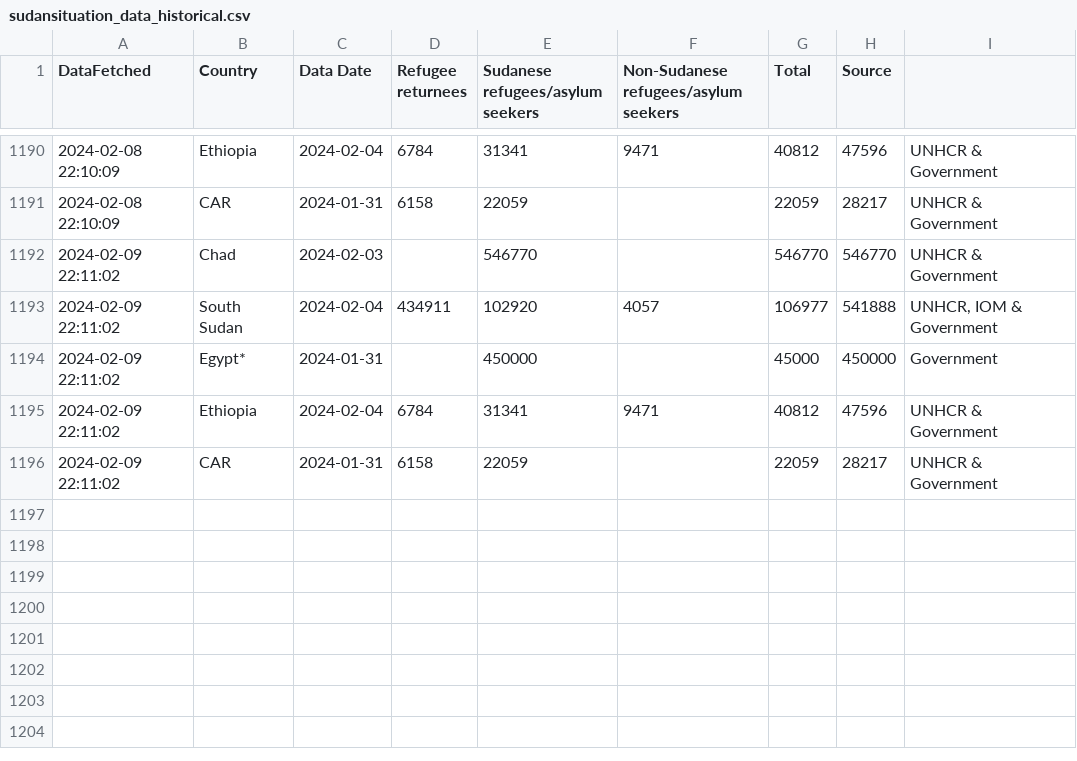
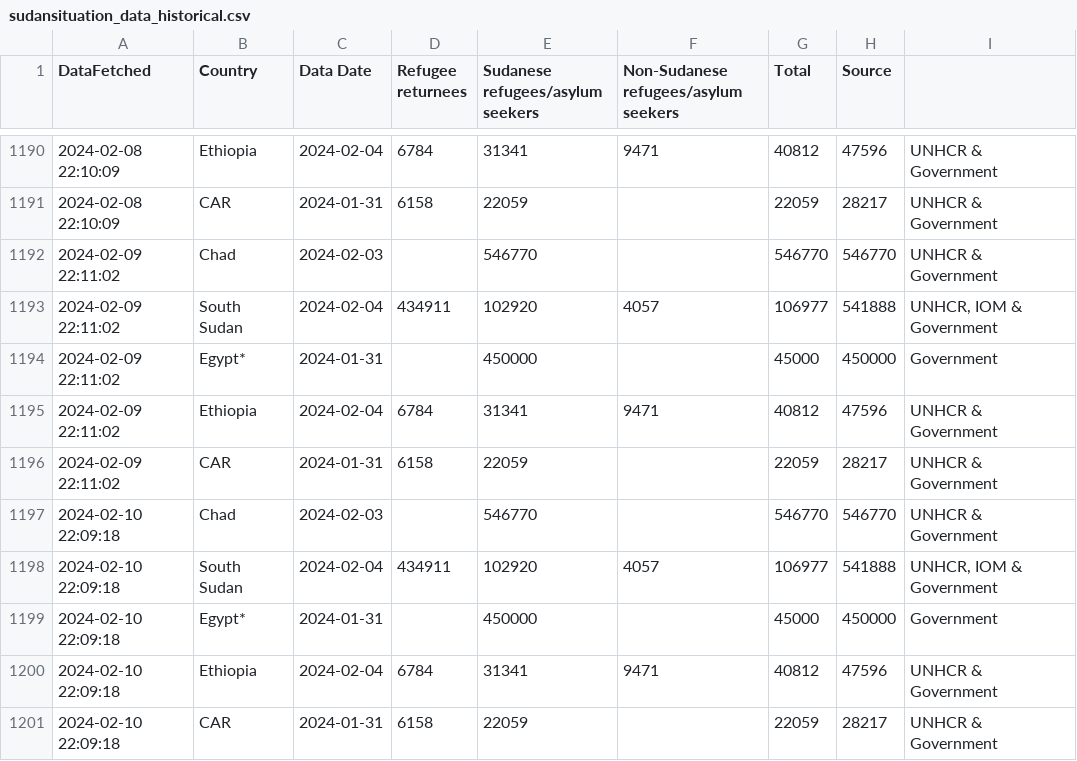
Before and after one commit to rvibek/sudansituation, a CSV file: sudansituation_data_historical.csv, drawn as a sheet; only a part is shown, gaps mark what is left out.

```diff
--- a/sudansituation_data_historical.csv
+++ b/sudansituation_data_historical.csv
@@ -1196 +1196,6 @@ DataFetched,Country,Data Date,Refugee returnees,Sudanese refugees/asylum seekers
 2024-02-09 22:11:02,CAR,2024-01-31,6158,22059,,22059,28217,UNHCR & Government
+2024-02-10 22:09:18,Chad,2024-02-03,,546770,,546770,546770,UNHCR & Government
+2024-02-10 22:09:18,South Sudan,2024-02-04,434911,102920,4057,106977,541888,"UNHCR, IOM & Government"
+2024-02-10 22:09:18,Egypt*,2024-01-31,,450000,,45000,450000,Government
+2024-02-10 22:09:18,Ethiopia,2024-02-04,6784,31341,9471,40812,47596,UNHCR & Government
+2024-02-10 22:09:18,CAR,2024-01-31,6158,22059,,22059,28217,UNHCR & Government
```
